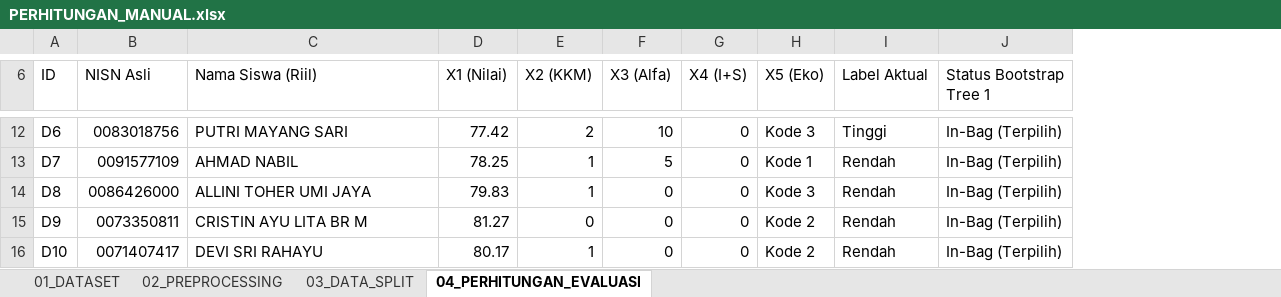
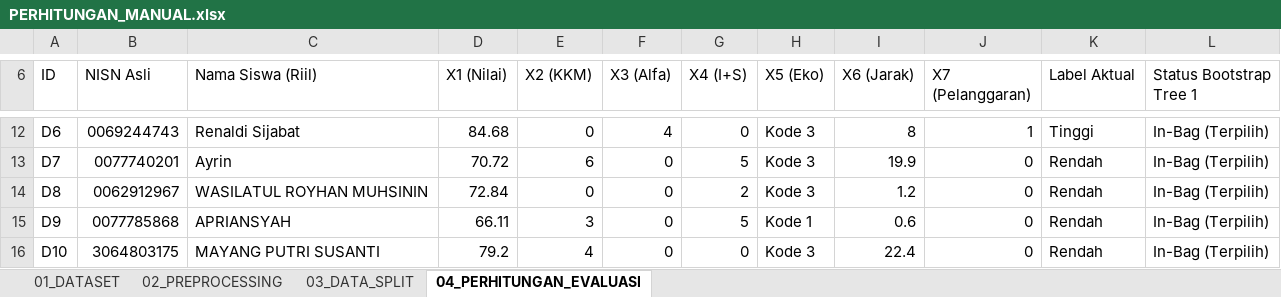
Before and after one commit to RimuruTempestCkCK/deteksi-dini-risiko-putus-sekolah, an Excel workbook: PERHITUNGAN_MANUAL.xlsx, sheet 04_PERHITUNGAN_EVALUASI, drawn as a sheet; only a part is shown, gaps mark what is left out; values as stored, in another font and other column widths than the file's, no cell formats; the diff covers the shown part only; the diff names each change by its address in the sheet, - before the commit and + after, or states it on an @@ line.

Commit message:
feat: sinkronisasi perhitungan manual data riil 1.066 siswa, 7 fitur prediktor (termasuk pelanggaran disiplin), skrip Python, dan dokumen Bab IV lengkap

```diff
--- a/PERHITUNGAN_MANUAL.xlsx (sheet 04_PERHITUNGAN_EVALUASI)
+++ b/PERHITUNGAN_MANUAL.xlsx (sheet 04_PERHITUNGAN_EVALUASI)
+column I (X6 (Jarak)), rows 12-16: 8 | 19.9 | 1.2 | 0.6 | 22.4
+column J (X7 (Pelanggaran)), rows 12-16: 1 | 0 | 0 | 0 | 0
-B12 (NISN Asli): 0083018756
+B12 (NISN Asli): 0069244743
-C12 (Nama Siswa (Riil)): PUTRI MAYANG SARI
+C12 (Nama Siswa (Riil)): Renaldi Sijabat
-D12 (X1 (Nilai)): 77.42
+D12 (X1 (Nilai)): 84.68
-E12 (X2 (KKM)): 2
+E12 (X2 (KKM)): 0
-F12 (X3 (Alfa)): 10
+F12 (X3 (Alfa)): 4
-B13 (NISN Asli): 0091577109
+B13 (NISN Asli): 0077740201
-C13 (Nama Siswa (Riil)): AHMAD NABIL
+C13 (Nama Siswa (Riil)): Ayrin
-D13 (X1 (Nilai)): 78.25
+D13 (X1 (Nilai)): 70.72
-E13 (X2 (KKM)): 1
+E13 (X2 (KKM)): 6
-F13 (X3 (Alfa)): 5
+F13 (X3 (Alfa)): 0
-G13 (X4 (I+S)): 0
+G13 (X4 (I+S)): 5
-H13 (X5 (Eko)): Kode 1
+H13 (X5 (Eko)): Kode 3
-B14 (NISN Asli): 0086426000
+B14 (NISN Asli): 0062912967
-C14 (Nama Siswa (Riil)): ALLINI TOHER UMI JAYA
+C14 (Nama Siswa (Riil)): WASILATUL ROYHAN MUHSININ
-D14 (X1 (Nilai)): 79.83
+D14 (X1 (Nilai)): 72.84
-E14 (X2 (KKM)): 1
+E14 (X2 (KKM)): 0
-G14 (X4 (I+S)): 0
+G14 (X4 (I+S)): 2
-B15 (NISN Asli): 0073350811
+B15 (NISN Asli): 0077785868
-C15 (Nama Siswa (Riil)): CRISTIN AYU LITA BR M
+C15 (Nama Siswa (Riil)): APRIANSYAH
-D15 (X1 (Nilai)): 81.27
+D15 (X1 (Nilai)): 66.11
-E15 (X2 (KKM)): 0
+E15 (X2 (KKM)): 3
-G15 (X4 (I+S)): 0
+G15 (X4 (I+S)): 5
-H15 (X5 (Eko)): Kode 2
+H15 (X5 (Eko)): Kode 1
-B16 (NISN Asli): 0071407417
+B16 (NISN Asli): 3064803175
-C16 (Nama Siswa (Riil)): DEVI SRI RAHAYU
+C16 (Nama Siswa (Riil)): MAYANG PUTRI SUSANTI
-D16 (X1 (Nilai)): 80.17
+D16 (X1 (Nilai)): 79.2
-E16 (X2 (KKM)): 1
+E16 (X2 (KKM)): 4
-H16 (X5 (Eko)): Kode 2
+H16 (X5 (Eko)): Kode 3
```
Also changed, not shown: 21 added rows, 25 removed rows and 111 edited cells elsewhere in this sheet, sheet 03_DATA_SPLIT, sheet 01_DATASET, sheet 02_PREPROCESSING, cell formats, 12 other files.
